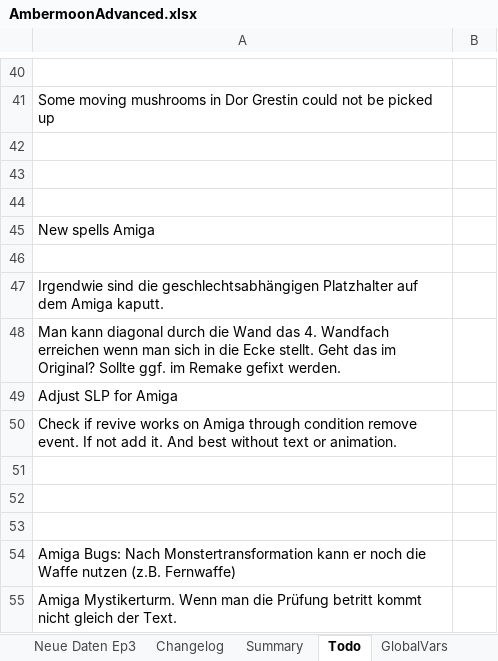
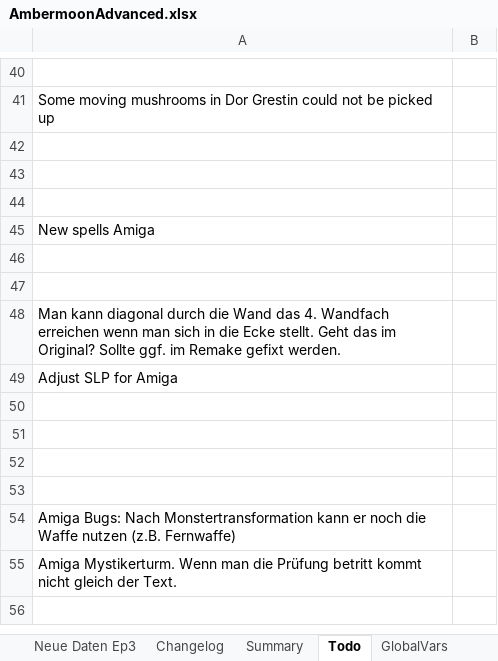
Before and after one commit to Pyrdacor/Ambermoon-Advanced, an Excel workbook: AmbermoonAdvanced.xlsx, sheet Todo, drawn as a sheet; only a part is shown, gaps mark what is left out; the shorter side is filled out with more unchanged rows; values as stored, in another font and other column widths than the file's, no borders; the diff names each change by its address in the sheet, - before the commit and + after, or states it on an @@ line.

Commit message:
Fixed resurrection through reward event

```diff
--- a/AmbermoonAdvanced.xlsx (sheet Todo)
+++ b/AmbermoonAdvanced.xlsx (sheet Todo)
-A47: Irgendwie sind die geschlechtsabhängigen Platzhalter auf dem Amiga kaputt.
+A47: (empty)
-A50: Check if revive works on Amiga through condition remove event. If not add it. And best without text or animation.
+A50: (empty)
```
Also changed, not shown: 2 other files.
